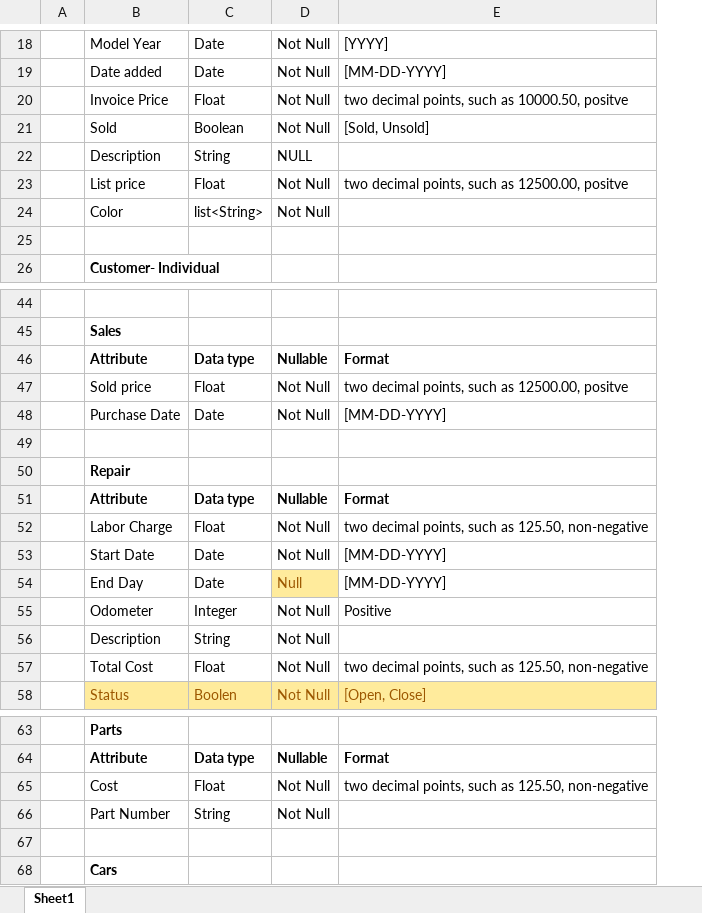
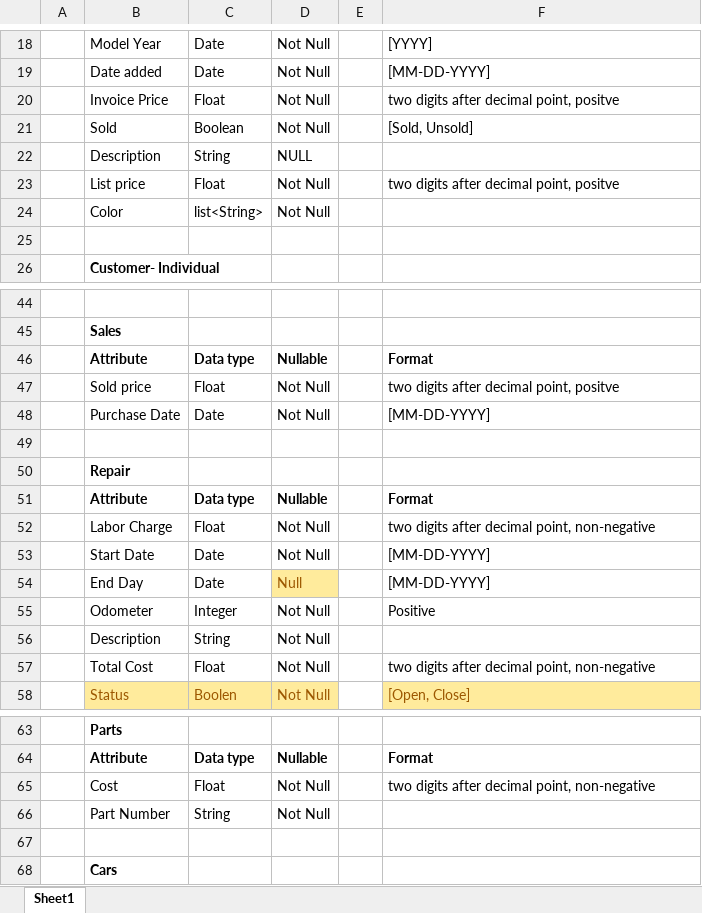
Before and after one commit to ashlie-li/auto_dealership_database_system, an Excel workbook: phase1_temporary/phase 1- Data type_ver3.xlsx, sheet Sheet1, drawn as a sheet; only a part is shown, gaps mark what is left out; values as stored, in another font and other column widths than the file's, no borders; addresses are those after the commit; the diff names each change by its address in the sheet, - before the commit and + after, or states it on an @@ line.

Commit message:
Phase1_submission

```diff
--- a/phase1_temporary/phase 1- Data type_ver3.xlsx (sheet Sheet1)
+++ b/phase1_temporary/phase 1- Data type_ver3.xlsx (sheet Sheet1)
+column E, empty
-F20: two decimal points, such as 10000.50, positve
+F20: two digits after decimal point, positve
-F23: two decimal points, such as 12500.00, positve
+F23: two digits after decimal point, positve
-F47: two decimal points, such as 12500.00, positve
+F47: two digits after decimal point, positve
-F52: two decimal points, such as 125.50, non-negative
+F52: two digits after decimal point, non-negative
-F57: two decimal points, such as 125.50, non-negative
+F57: two digits after decimal point, non-negative
-F65: two decimal points, such as 125.50, non-negative
+F65: two digits after decimal point, non-negative
```
Also changed, not shown: 6 other files.
